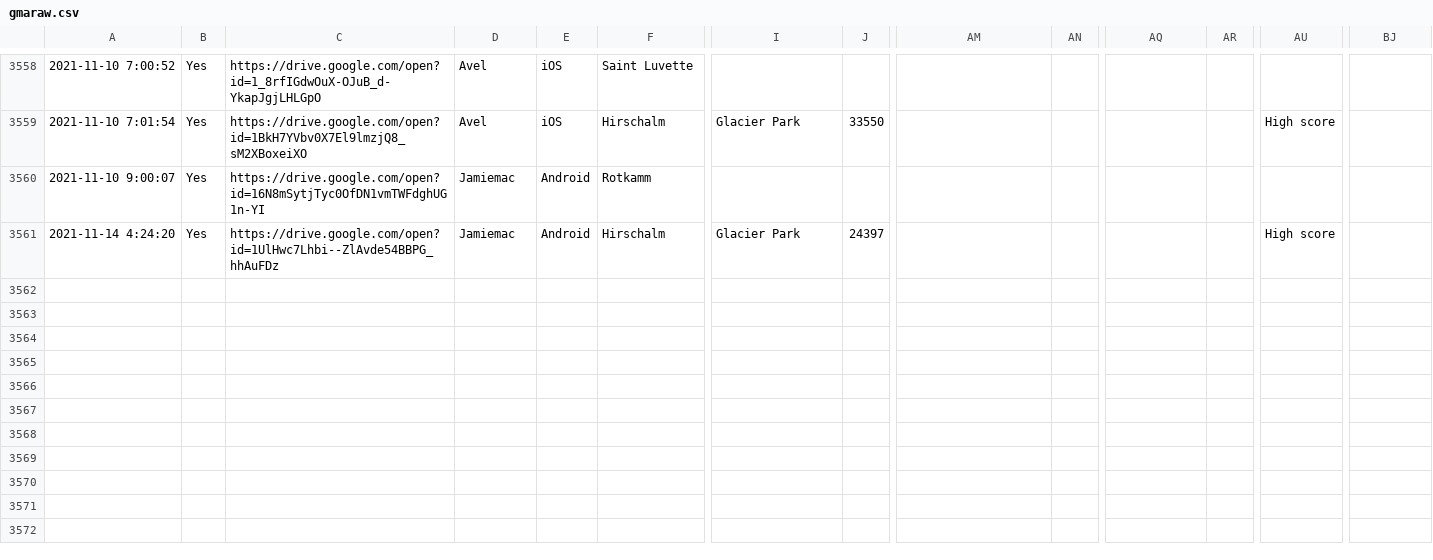
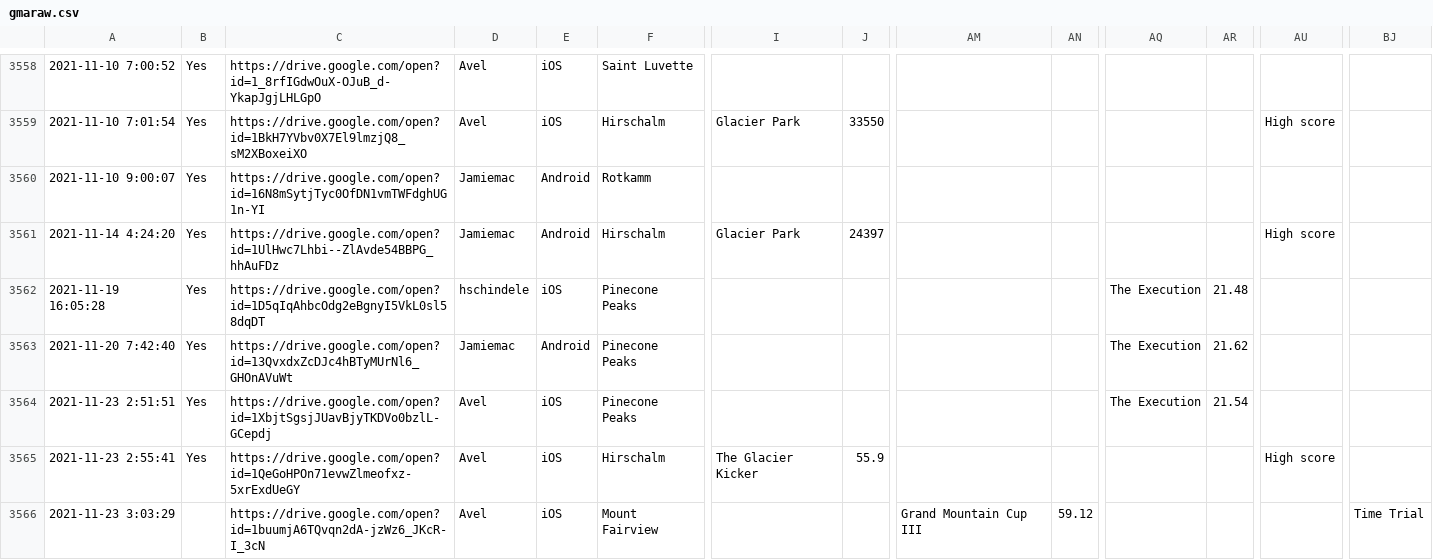
Before and after one commit to hschindele/gmaapp, a CSV file: data/gmaraw.csv, drawn as a sheet; only a part is shown, gaps mark what is left out; rows hold the shown columns only; the diff covers the shown part only; the diff names each change by its address in the sheet, - before the commit and + after, or states it on an @@ line.

```diff
--- a/data/gmaraw.csv
+++ b/data/gmaraw.csv
+row 3562: 2021-11-19 16:05:28 | Yes | https://drive.google.com/open?id=1D5qIqAhbcOdg2eBgnyI5VkL0sl58dqDT | hschindele | iOS | Pinecone Peaks |  |  |  |  | The Execution | 21.48
+row 3563: 2021-11-20 7:42:40 | Yes | https://drive.google.com/open?id=13QvxdxZcDJc4hBTyMUrNl6_GHOnAVuWt | Jamiemac | Android | Pinecone Peaks |  |  |  |  | The Execution | 21.62
+row 3564: 2021-11-23 2:51:51 | Yes | https://drive.google.com/open?id=1XbjtSgsjJUavBjyTKDVo0bzlL-GCepdj | Avel | iOS | Pinecone Peaks |  |  |  |  | The Execution | 21.54
+row 3565: 2021-11-23 2:55:41 | Yes | https://drive.google.com/open?id=1QeGoHPOn71evwZlmeofxz-5xrExdUeGY | Avel | iOS | Hirschalm | The Glacier Kicker | 55.9 |  |  |  |  | High score
+row 3566: 2021-11-23 3:03:29 |  | https://drive.google.com/open?id=1buumjA6TQvqn2dA-jzWz6_JKcR-I_3cN | Avel | iOS | Mount Fairview |  |  | Grand Mountain Cup III | 59.12 |  |  |  | Time Trial
```
Also changed, not shown: 4 added rows and 1 edited cell elsewhere in this file, data/elnakka.csv, data/hirschalm.csv, 25 other files.
